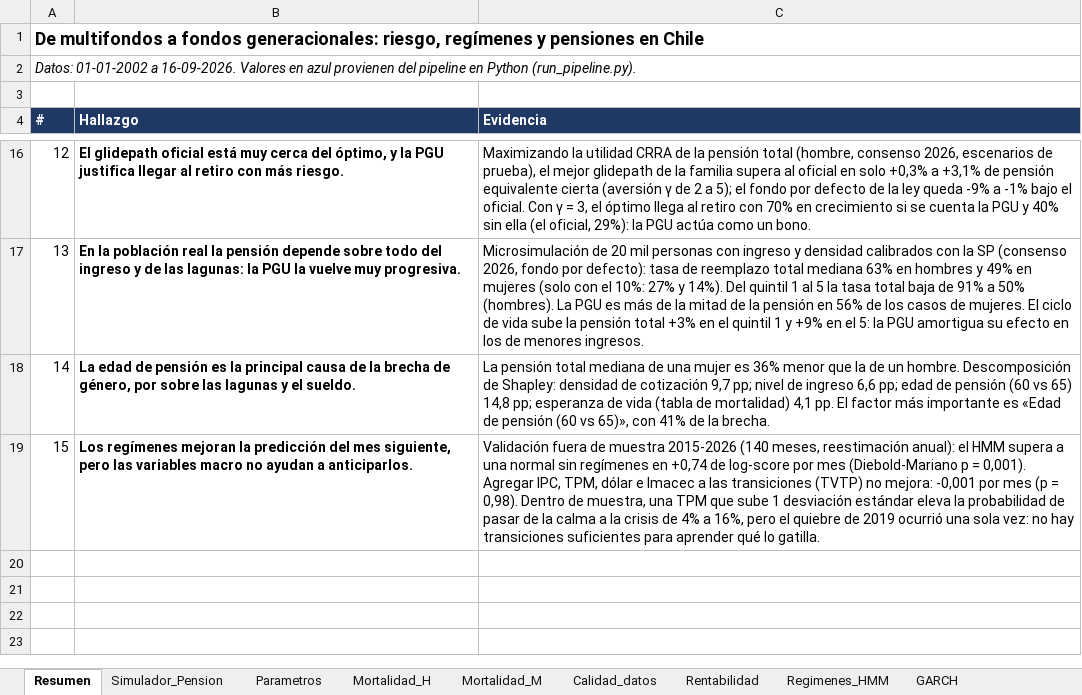
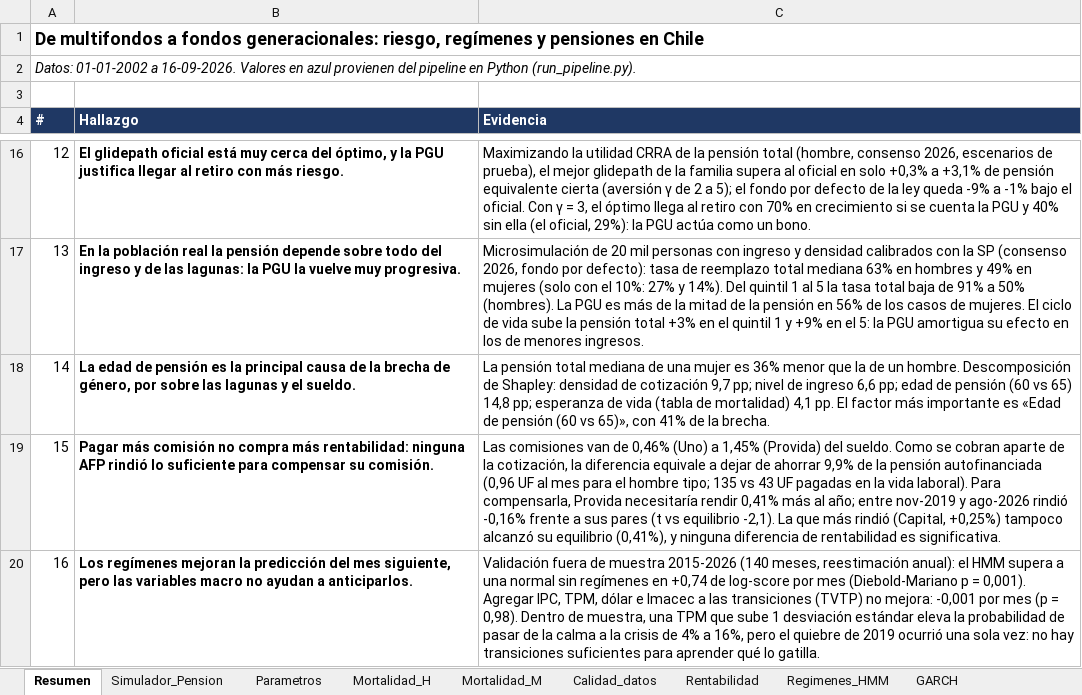
Before and after one commit to tav0-m/AFP, an Excel workbook: reports/reporte_proyecto_afp.xlsx, sheet Resumen, drawn as a sheet; only a part is shown, gaps mark what is left out; values as stored, in another font and other column widths than the file's, no borders; addresses are those after the commit; the diff names each change by its address in the sheet, - before the commit and + after, or states it on an @@ line.

```diff
--- a/reports/reporte_proyecto_afp.xlsx (sheet Resumen)
+++ b/reports/reporte_proyecto_afp.xlsx (sheet Resumen)
+row 19: 15 | Pagar más comisión no compra más rentabilidad: ninguna AFP rindió lo suficiente para compensar su comisión. | Las comisiones van de 0,46% (Uno) a 1,45% (Provida) del sueldo. Como se cobran aparte de la cotización, la diferencia equivale a dejar de ahorrar 9,9% de la pensión autofinanciada (0,96 UF al mes para el hombre tipo; 135 vs 43 UF pagadas en la vida laboral). Para compensarla, Provida necesitaría rendir 0,41% más al año; entre nov-2019 y ago-2026 rindió -0,16% frente a sus pares (t vs equilibrio -2,1). La que más rindió (Capital, +0,25%) tampoco alcanzó su equilibrio (0,41%), y ninguna diferencia de rentabilidad es significativa.
@@ column A (#) renumbered from row 20 down @@
```
Also changed, not shown: sheet Fuentes, other sheet tabs, 19 other files.
